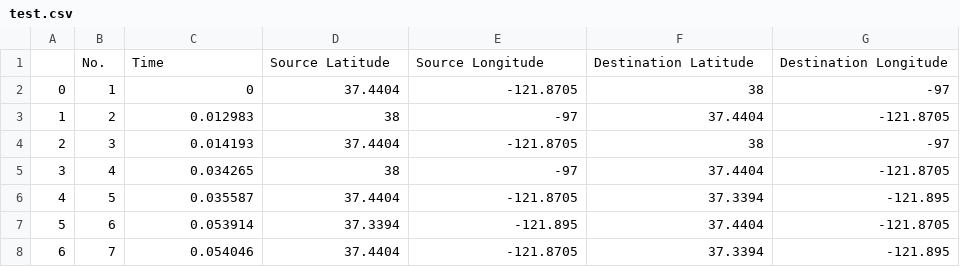
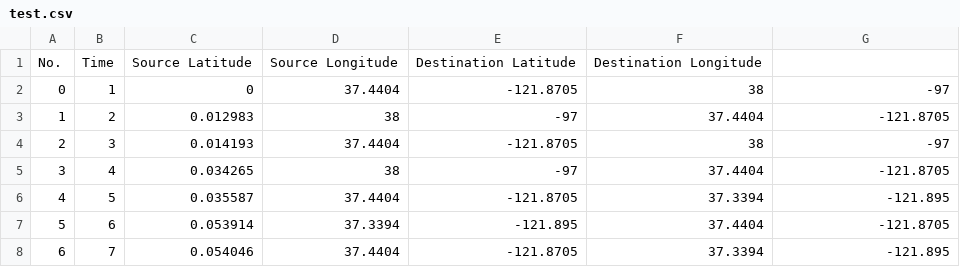
Before and after one commit to cs690/fall2014-sonicwall, a CSV file: xihan/test.csv, drawn as a sheet; only a part is shown.

Commit message:
modify loadTable() in p5.js, attach Label to Tag, simple class Bar_Graph

```diff
--- a/xihan/test.csv
+++ b/xihan/test.csv
@@ -1,2 +1,2 @@
-,No.,Time,Source Latitude,Source Longitude,Destination Latitude,Destination Longitude
+No.,Time,Source Latitude,Source Longitude,Destination Latitude,Destination Longitude
 0,1,0,37.4404,-121.8705,38,-97
```
Also changed, not shown: 2 other files.
